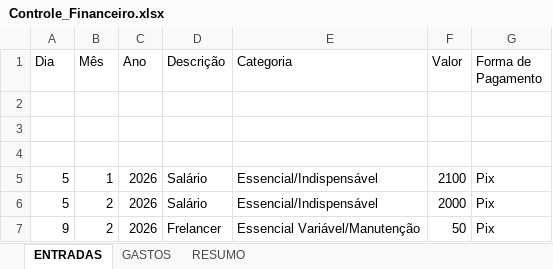
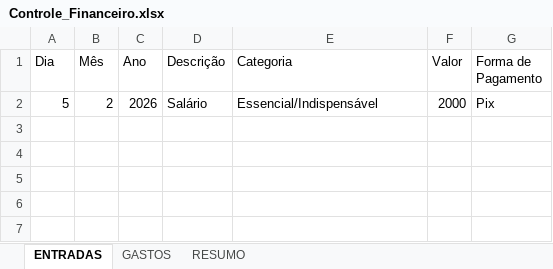
Before and after one commit to samuel-diniz/ProjetoControleFinanceiro, an Excel workbook: Controle_Financeiro.xlsx, sheet ENTRADAS, drawn as a sheet; values as stored, in another font and other column widths than the file's, no borders; the diff names each change by its address in the sheet, - before the commit and + after, or states it on an @@ line.

```diff
--- a/Controle_Financeiro.xlsx (sheet ENTRADAS)
+++ b/Controle_Financeiro.xlsx (sheet ENTRADAS)
-row 2: (empty)
-row 3: (empty)
-row 4: (empty)
-row 5: 5 | 1 | 2026 | Salário | Essencial/Indispensável | 2100 | Pix
-row 7: 9 | 2 | 2026 | Frelancer | Essencial Variável/Manutenção | 50 | Pix
```
Also changed, not shown: sheet GASTOS, sheet RESUMO, 4 other files.
